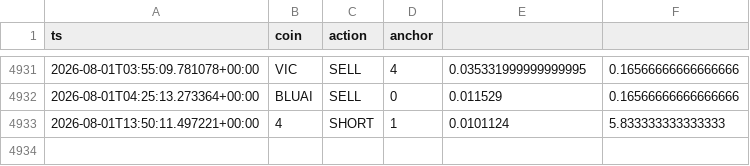
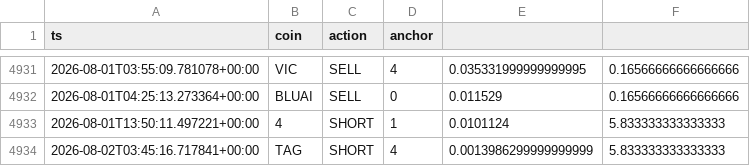
Before and after one commit to AlexeyKharin06/bots-cluster-, a CSV file: memory/trade/paper_v1/paper_trades_grid.csv, drawn as a sheet; only a part is shown, gaps mark what is left out.

Commit message:
trade paper_v1 auto 2026-08-02_06:17

```diff
--- a/memory/trade/paper_v1/paper_trades_grid.csv
+++ b/memory/trade/paper_v1/paper_trades_grid.csv
@@ -4933 +4933,2 @@ ts,coin,action,anchor
 2026-08-01T13:50:11.497221+00:00,4,SHORT,1,0.0101124,5.833333333333333
+2026-08-02T03:45:16.717841+00:00,TAG,SHORT,4,0.0013986299999999999,5.833333333333333
```
Also changed, not shown: 11 other files.
